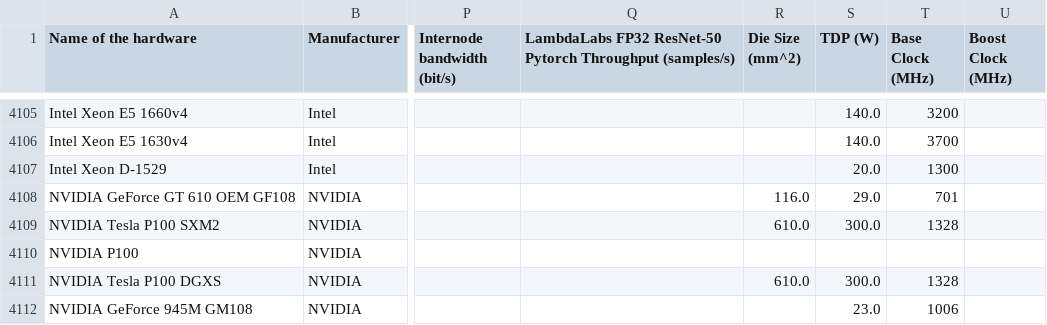
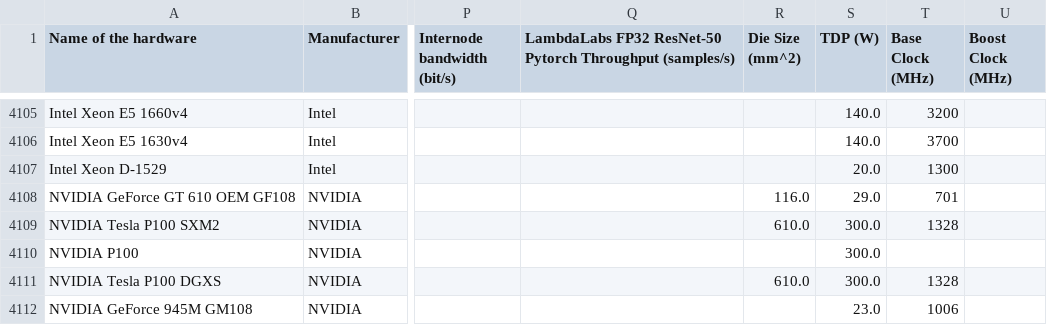
Before and after one commit to epoch-research/training-cost-trends, a CSV file: data/Chip dataset-Grid view.csv, drawn as a sheet; only a part is shown, gaps mark what is left out; the diff names each change by its address in the sheet, - before the commit and + after, or states it on an @@ line.

```diff
--- a/data/Chip dataset-Grid view.csv
+++ b/data/Chip dataset-Grid view.csv
-S4110 (TDP (W)): (empty)
+S4110 (TDP (W)): 300.0
```
Also changed, not shown: 1 other file.
